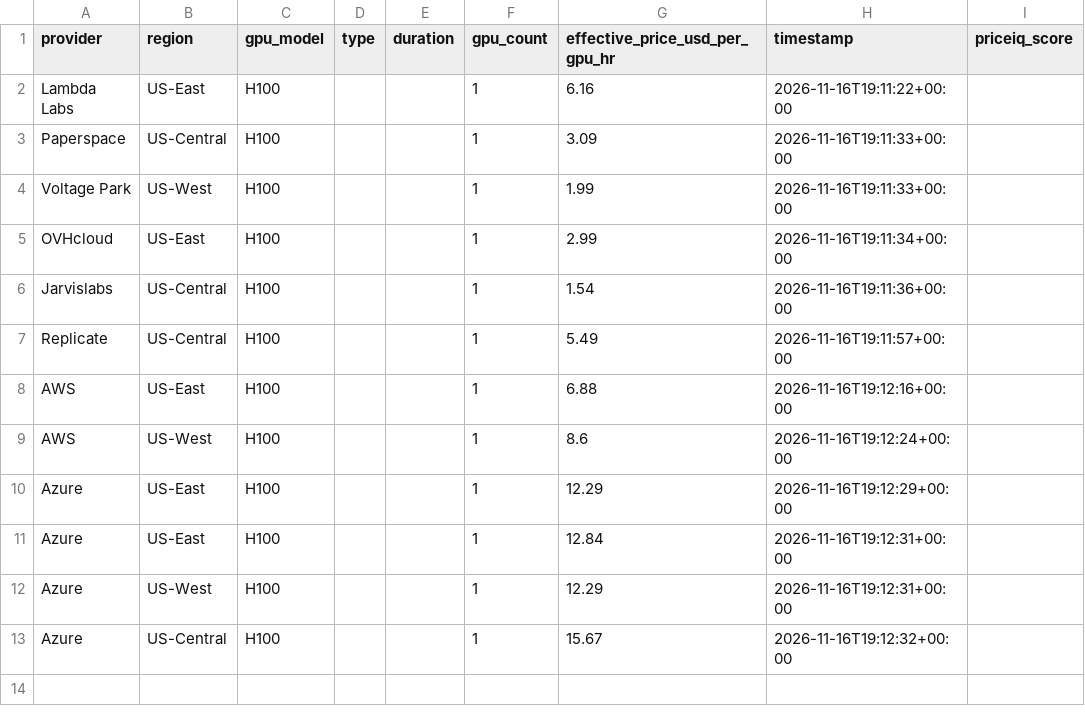
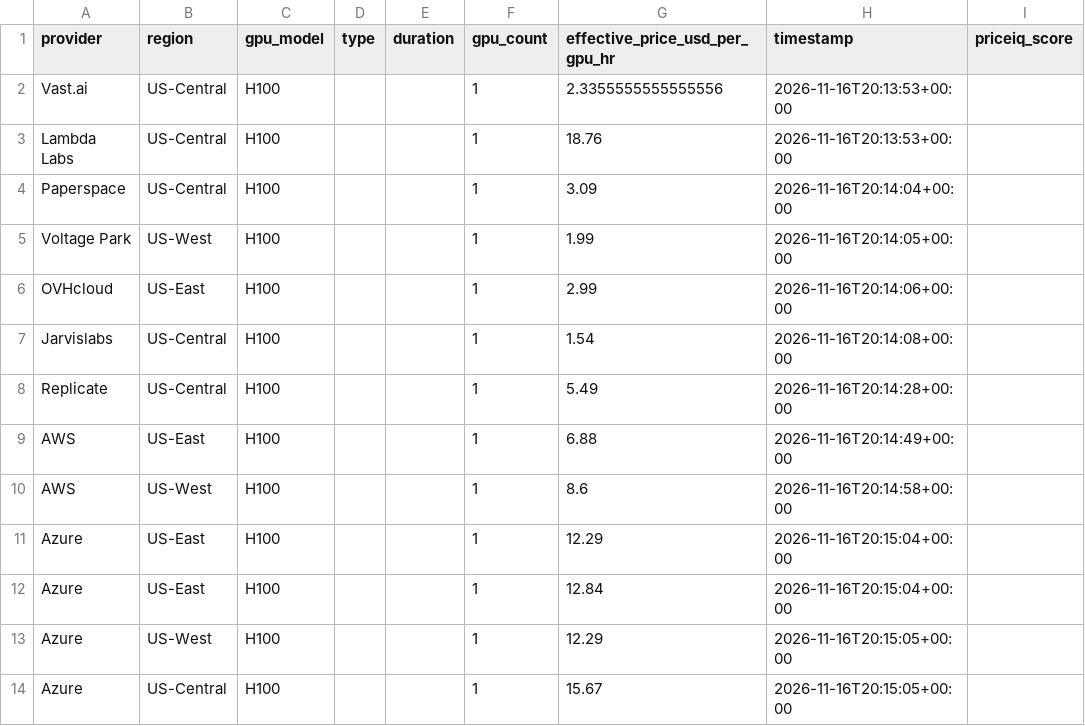
Before and after one commit to forwardcompute/PricingIndex, a CSV file: data/derived/provider_scores_latest.csv, drawn as a sheet.

```diff
--- a/data/derived/provider_scores_latest.csv
+++ b/data/derived/provider_scores_latest.csv
@@ -1,13 +1,14 @@
 provider,region,gpu_model,type,duration,gpu_count,effective_price_usd_per_gpu_hr,timestamp,priceiq_score
-Lambda Labs,US-East,H100,,,1,6.16,2026-11-16T19:11:22+00:00,
-Paperspace,US-Central,H100,,,1,3.09,2026-11-16T19:11:33+00:00,
-Voltage Park,US-West,H100,,,1,1.99,2026-11-16T19:11:33+00:00,
-OVHcloud,US-East,H100,,,1,2.99,2026-11-16T19:11:34+00:00,
-Jarvislabs,US-Central,H100,,,1,1.54,2026-11-16T19:11:36+00:00,
-Replicate,US-Central,H100,,,1,5.49,2026-11-16T19:11:57+00:00,
-AWS,US-East,H100,,,1,6.88,2026-11-16T19:12:16+00:00,
-AWS,US-West,H100,,,1,8.6,2026-11-16T19:12:24+00:00,
-Azure,US-East,H100,,,1,12.29,2026-11-16T19:12:29+00:00,
-Azure,US-East,H100,,,1,12.84,2026-11-16T19:12:31+00:00,
-Azure,US-West,H100,,,1,12.29,2026-11-16T19:12:31+00:00,
-Azure,US-Central,H100,,,1,15.67,2026-11-16T19:12:32+00:00,
+Vast.ai,US-Central,H100,,,1,2.3355555555555556,2026-11-16T20:13:53+00:00,
+Lambda Labs,US-Central,H100,,,1,18.76,2026-11-16T20:13:53+00:00,
+Paperspace,US-Central,H100,,,1,3.09,2026-11-16T20:14:04+00:00,
+Voltage Park,US-West,H100,,,1,1.99,2026-11-16T20:14:05+00:00,
+OVHcloud,US-East,H100,,,1,2.99,2026-11-16T20:14:06+00:00,
+Jarvislabs,US-Central,H100,,,1,1.54,2026-11-16T20:14:08+00:00,
+Replicate,US-Central,H100,,,1,5.49,2026-11-16T20:14:28+00:00,
+AWS,US-East,H100,,,1,6.88,2026-11-16T20:14:49+00:00,
+AWS,US-West,H100,,,1,8.6,2026-11-16T20:14:58+00:00,
+Azure,US-East,H100,,,1,12.29,2026-11-16T20:15:04+00:00,
+Azure,US-East,H100,,,1,12.84,2026-11-16T20:15:04+00:00,
+Azure,US-West,H100,,,1,12.29,2026-11-16T20:15:05+00:00,
+Azure,US-Central,H100,,,1,15.67,2026-11-16T20:15:05+00:00,
```
Also changed, not shown: data/history/index_history.csv, hcpi/hcpi_history.csv, 6 other files.
